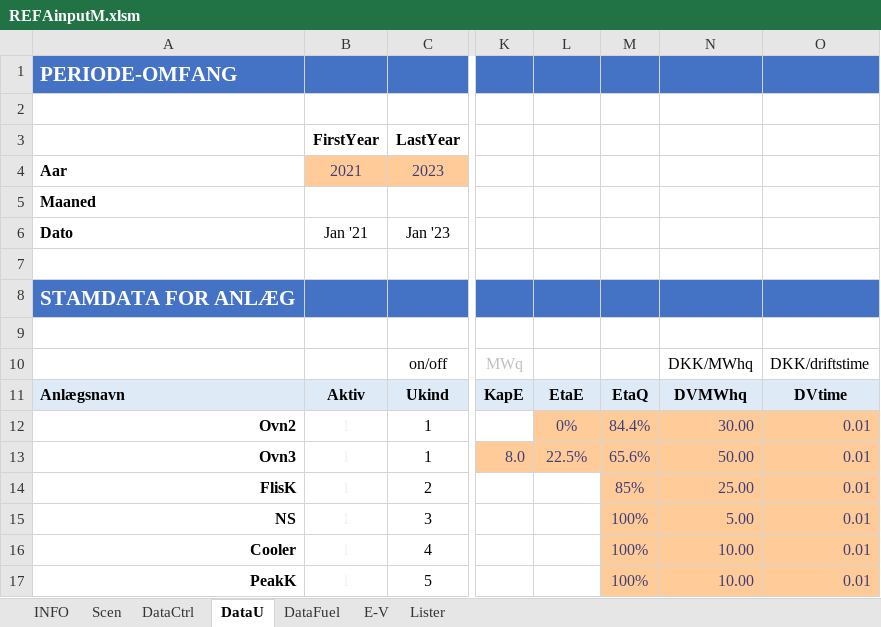
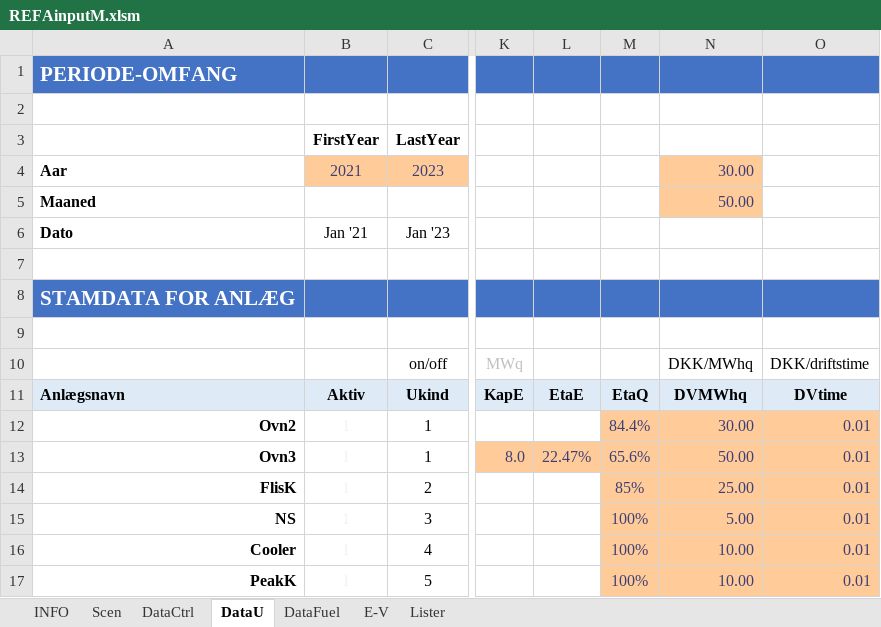
Before and after one commit to AddedValues/REFA_Affald, an Excel workbook: GAMS/REFAinputM.xlsm, sheet DataU, drawn as a sheet; only a part is shown, gaps mark what is left out; values as stored, in another font and other column widths than the file's, no borders; charts and pictures and conditional formats not drawn; the diff names each change by its address in the sheet, - before the commit and + after, or states it on an @@ line.

```diff
--- a/GAMS/REFAinputM.xlsm (sheet DataU)
+++ b/GAMS/REFAinputM.xlsm (sheet DataU)
-N4: (empty)
+N4: 30.00
-N4:N5 fill: none
+N4:N5 fill: #FFCC99
-N5: (empty)
+N5: 50.00
-L12: 0%
+L12: (empty)
-L12 fill: #FFCC99
+L12 fill: none
-L13: 22.5%
+L13: 22.47%
```
Also changed, not shown: sheet DataFuel, hidden cells, GAMS/REFAoutput.xlsm, 3 other files.
